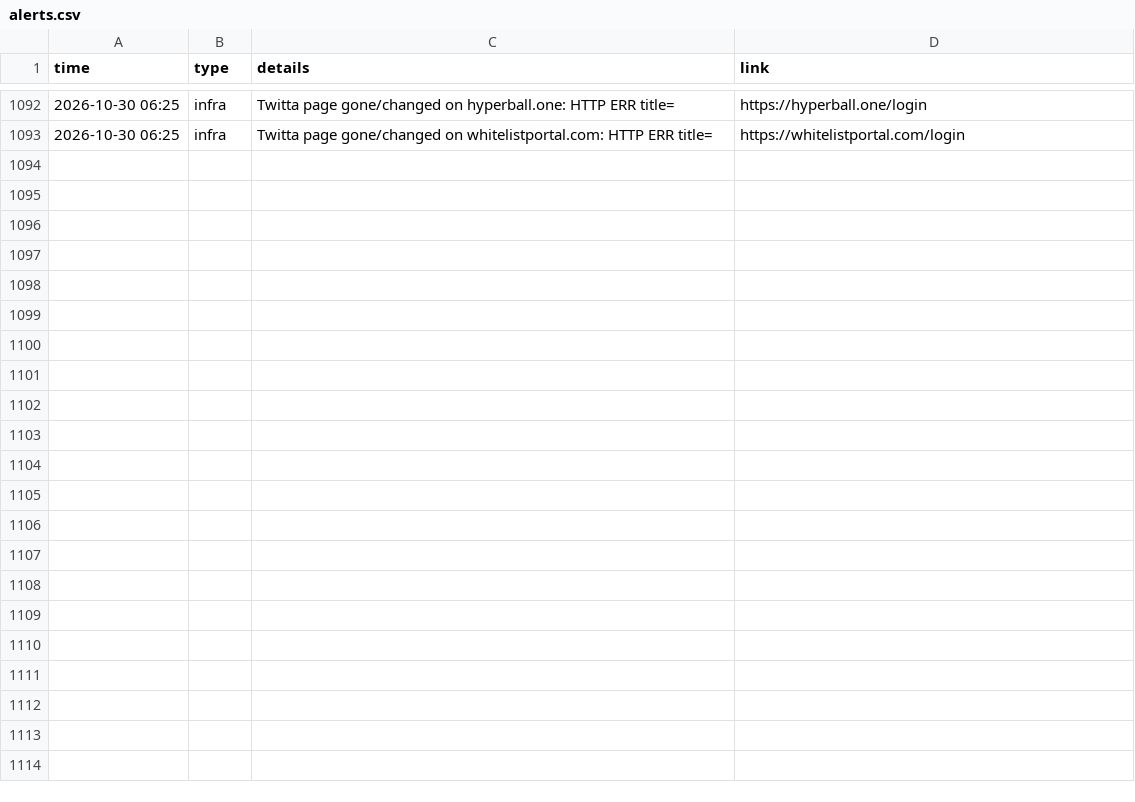
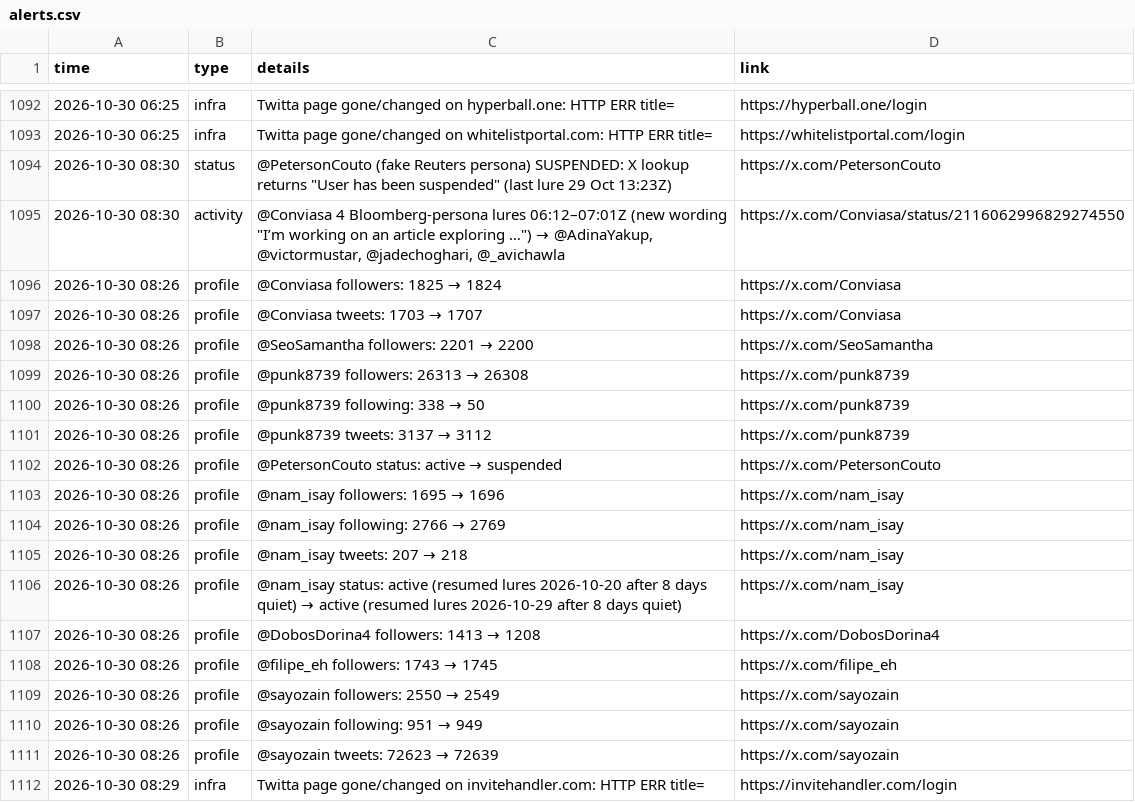
Before and after one commit to Dutchosintguy/X-phising-campaign-monitor, a CSV file: data/alerts.csv, drawn as a sheet; only a part is shown, gaps mark what is left out; the diff covers the shown part only; the diff names each change by its address in the sheet, - before the commit and + after, or states it on an @@ line.

```diff
--- a/data/alerts.csv
+++ b/data/alerts.csv
+row 1094: 2026-10-30 08:30 | status | @PetersonCouto (fake Reuters persona) SUSPENDED: X lookup returns "User has been suspended" (last lure 29 Oct 13:23Z) | https://x.com/PetersonCouto
+row 1095: 2026-10-30 08:30 | activity | @Conviasa 4 Bloomberg-persona lures 06:12–07:01Z (new wording "I’m working on an article exploring …") → @AdinaYakup, @victormustar, @jadechoghari, @_avichawla | https://x.com/Conviasa/status/2116062996829274550
+row 1096: 2026-10-30 08:26 | profile | @Conviasa followers: 1825 → 1824 | https://x.com/Conviasa
+row 1097: 2026-10-30 08:26 | profile | @Conviasa tweets: 1703 → 1707 | https://x.com/Conviasa
+row 1098: 2026-10-30 08:26 | profile | @SeoSamantha followers: 2201 → 2200 | https://x.com/SeoSamantha
+row 1099: 2026-10-30 08:26 | profile | @punk8739 followers: 26313 → 26308 | https://x.com/punk8739
+row 1100: 2026-10-30 08:26 | profile | @punk8739 following: 338 → 50 | https://x.com/punk8739
+row 1101: 2026-10-30 08:26 | profile | @punk8739 tweets: 3137 → 3112 | https://x.com/punk8739
+row 1102: 2026-10-30 08:26 | profile | @PetersonCouto status: active → suspended | https://x.com/PetersonCouto
+row 1103: 2026-10-30 08:26 | profile | @nam_isay followers: 1695 → 1696 | https://x.com/nam_isay
+row 1104: 2026-10-30 08:26 | profile | @nam_isay following: 2766 → 2769 | https://x.com/nam_isay
+row 1105: 2026-10-30 08:26 | profile | @nam_isay tweets: 207 → 218 | https://x.com/nam_isay
+row 1106: 2026-10-30 08:26 | profile | @nam_isay status: active (resumed lures 2026-10-20 after 8 days quiet) → active (resumed lures 2026-10-29 after 8 days quiet) | https://x.com/nam_isay
+row 1107: 2026-10-30 08:26 | profile | @DobosDorina4 followers: 1413 → 1208 | https://x.com/DobosDorina4
+row 1108: 2026-10-30 08:26 | profile | @filipe_eh followers: 1743 → 1745 | https://x.com/filipe_eh
+row 1109: 2026-10-30 08:26 | profile | @sayozain followers: 2550 → 2549 | https://x.com/sayozain
+row 1110: 2026-10-30 08:26 | profile | @sayozain following: 951 → 949 | https://x.com/sayozain
+row 1111: 2026-10-30 08:26 | profile | @sayozain tweets: 72623 → 72639 | https://x.com/sayozain
+row 1112: 2026-10-30 08:29 | infra | Twitta page gone/changed on invitehandler.com: HTTP ERR title= | https://invitehandler.com/login
```
Also changed, not shown: 13 added rows elsewhere in this file, data/calendly_watch.csv, data/operators.csv, 10 other files.
